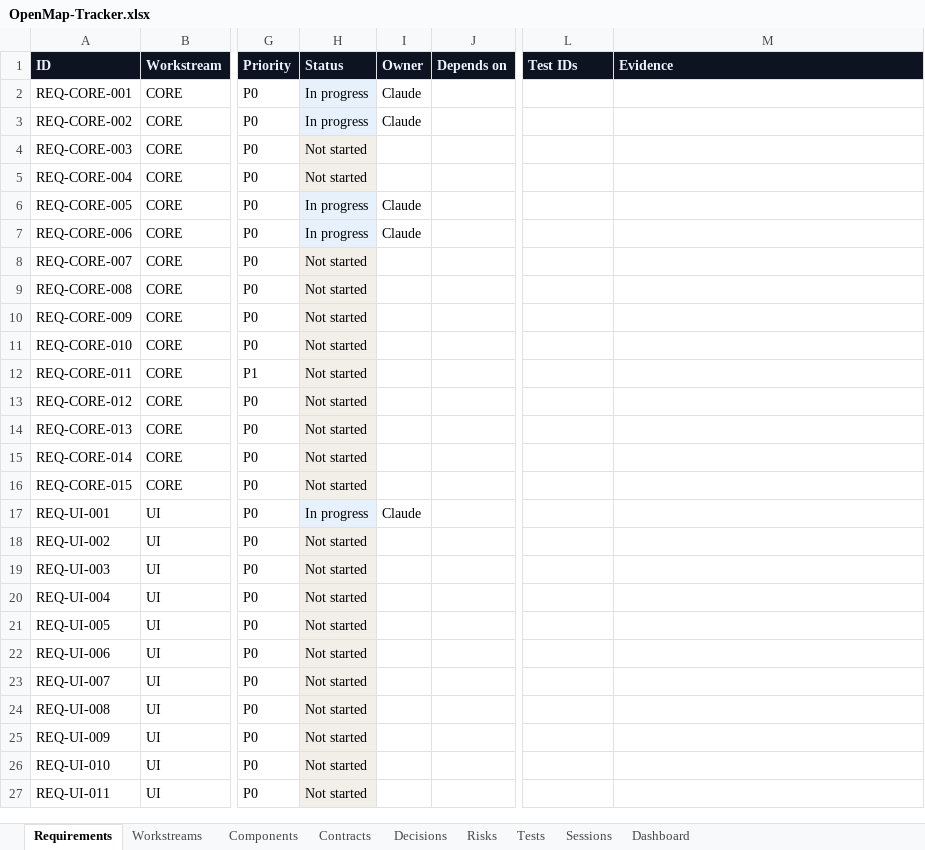
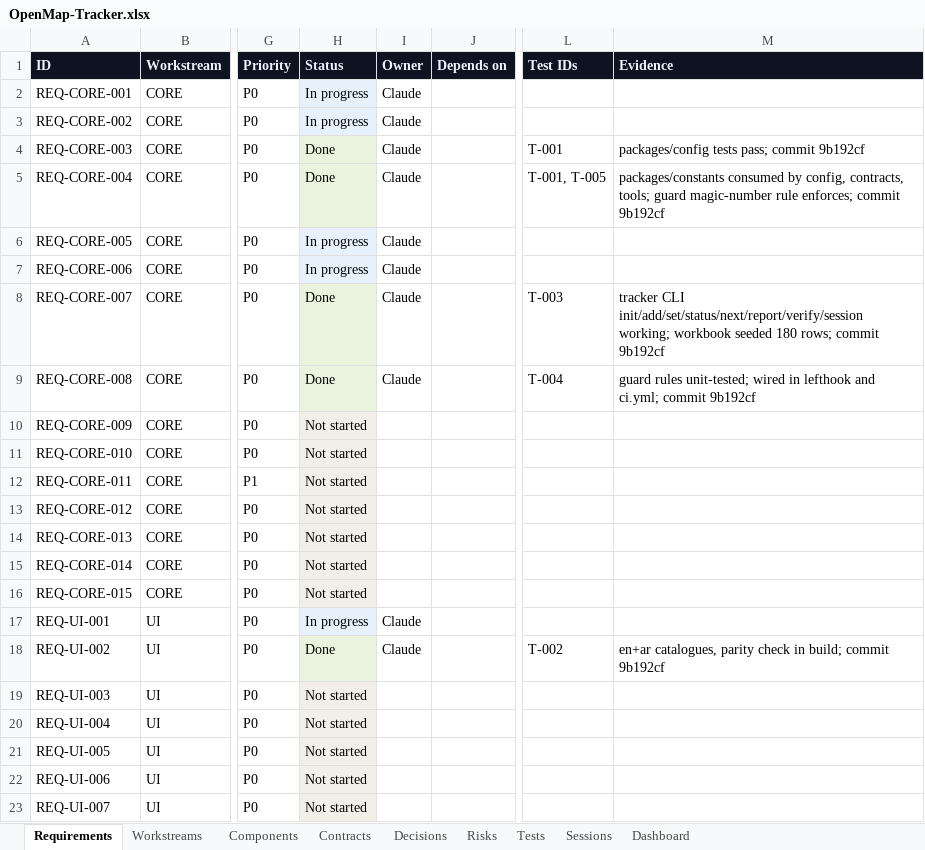
Before and after one commit to zakir80ac/OpenMap, an Excel workbook: tracker/OpenMap-Tracker.xlsx, sheet Requirements, drawn as a sheet; only a part is shown, gaps mark what is left out; the shorter side is filled out with more unchanged rows; values as stored, in another font and other column widths than the file's, no borders; the diff names each change by its address in the sheet, - before the commit and + after, or states it on an @@ line.

```diff
--- a/tracker/OpenMap-Tracker.xlsx (sheet Requirements)
+++ b/tracker/OpenMap-Tracker.xlsx (sheet Requirements)
-H4:H5 (Status): Not started
+H4:H5 (Status): Done
-I4:I5 (Owner): (empty)
+I4:I5 (Owner): Claude
-L4 (Test IDs): (empty)
+L4 (Test IDs): T-001
-M4 (Evidence): (empty)
+M4 (Evidence): packages/config tests pass; commit 9b192cf
-L5 (Test IDs): (empty)
+L5 (Test IDs): T-001, T-005
-M5 (Evidence): (empty)
+M5 (Evidence): packages/constants consumed by config, contracts, tools; guard magic-number rule enforces; commit 9b192cf
-H8:H9 (Status): Not started
+H8:H9 (Status): Done
-I8:I9 (Owner): (empty)
+I8:I9 (Owner): Claude
-L8 (Test IDs): (empty)
+L8 (Test IDs): T-003
-M8 (Evidence): (empty)
+M8 (Evidence): tracker CLI init/add/set/status/next/report/verify/session working; workbook seeded 180 rows; commit 9b192cf
-L9 (Test IDs): (empty)
+L9 (Test IDs): T-004
-M9 (Evidence): (empty)
+M9 (Evidence): guard rules unit-tested; wired in lefthook and ci.yml; commit 9b192cf
-H18 (Status): Not started
+H18 (Status): Done
-I18 (Owner): (empty)
+I18 (Owner): Claude
-L18 (Test IDs): (empty)
+L18 (Test IDs): T-002
-M18 (Evidence): (empty)
+M18 (Evidence): en+ar catalogues, parity check in build; commit 9b192cf
```
Also changed, not shown: sheet Tests, sheet Dashboard, sheet Sessions, sheet Workstreams, 1 other file.
